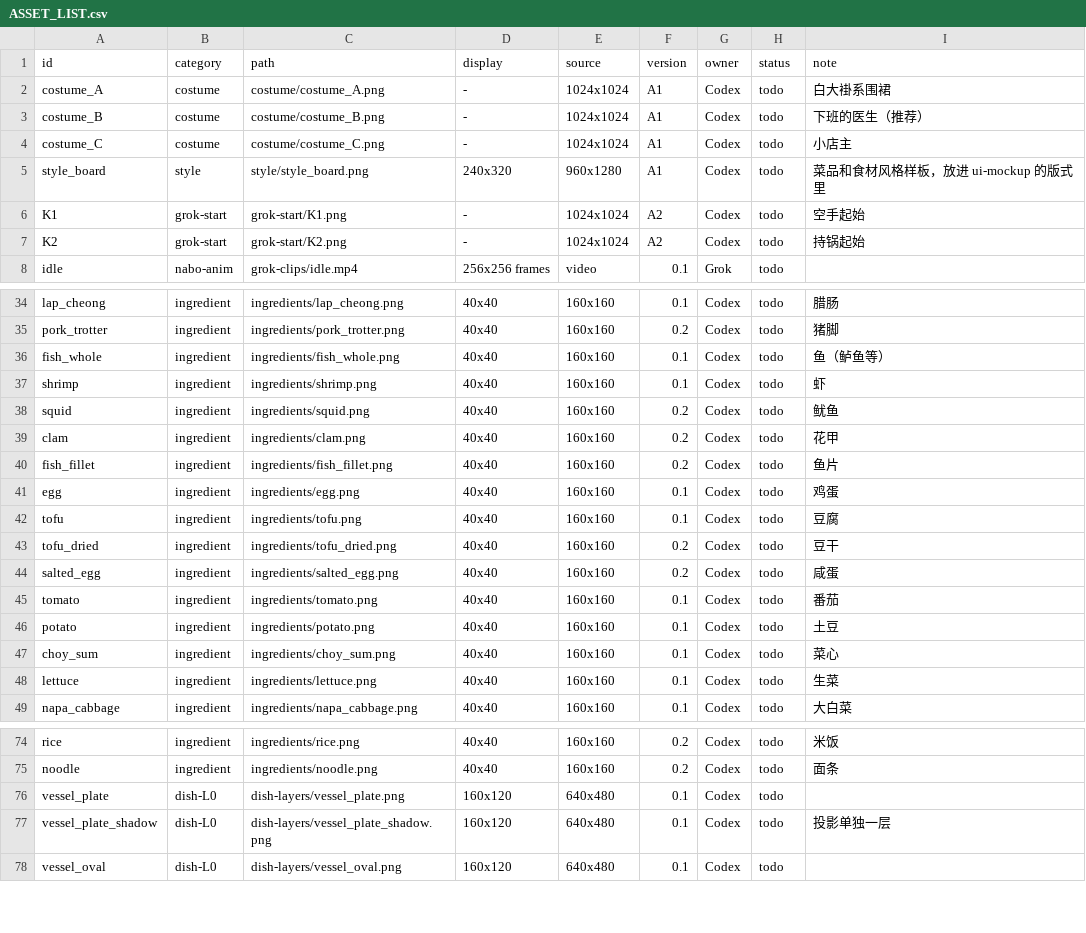
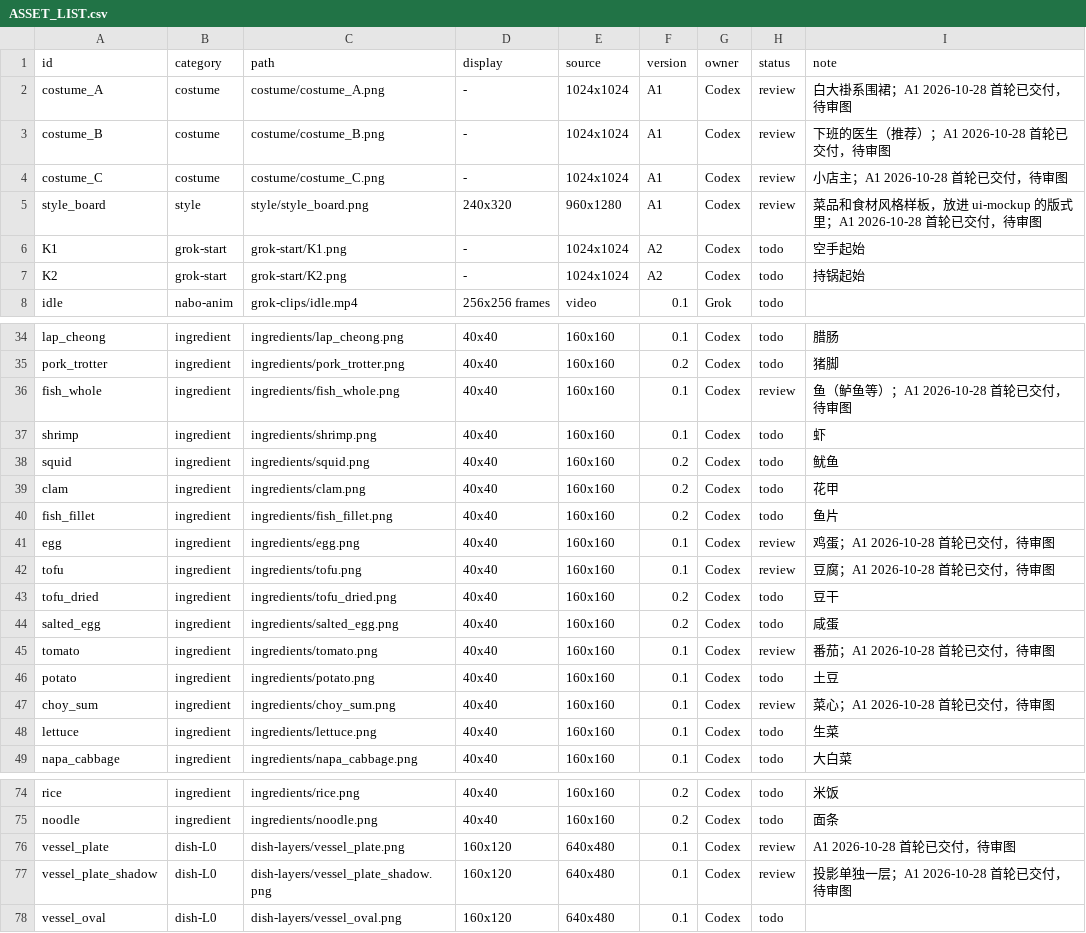
Before and after one commit to Liutupi/nabo-kitchen, a CSV file: game-art/kitchen/ASSET_LIST.csv, drawn as a sheet; only a part is shown, gaps mark what is left out; the diff covers the shown part only.

```diff
--- a/game-art/kitchen/ASSET_LIST.csv
+++ b/game-art/kitchen/ASSET_LIST.csv
@@ -1,6 +1,6 @@
 id,category,path,display,source,version,owner,status,note
-costume_A,costume,costume/costume_A.png,-,1024x1024,A1,Codex,todo,白大褂系围裙
-costume_B,costume,costume/costume_B.png,-,1024x1024,A1,Codex,todo,下班的医生（推荐）
-costume_C,costume,costume/costume_C.png,-,1024x1024,A1,Codex,todo,小店主
-style_board,style,style/style_board.png,240x320,960x1280,A1,Codex,todo,菜品和食材风格样板，放进 ui-mockup 的版式里
+costume_A,costume,costume/costume_A.png,-,1024x1024,A1,Codex,review,白大褂系围裙；A1 2026-10-28 首轮已交付，待审图
+costume_B,costume,costume/costume_B.png,-,1024x1024,A1,Codex,review,下班的医生（推荐）；A1 2026-10-28 首轮已交付，待审图
+costume_C,costume,costume/costume_C.png,-,1024x1024,A1,Codex,review,小店主；A1 2026-10-28 首轮已交付，待审图
+style_board,style,style/style_board.png,240x320,960x1280,A1,Codex,review,菜品和食材风格样板，放进 ui-mockup 的版式里；A1 2026-10-28 首轮已交付，待审图
 K1,grok-start,grok-start/K1.png,-,1024x1024,A2,Codex,todo,空手起始
@@ -35,3 +35,3 @@ lap_cheong,ingredient,ingredients/lap_cheong.png,40x40,160x160,0.1,Codex,todo,
 pork_trotter,ingredient,ingredients/pork_trotter.png,40x40,160x160,0.2,Codex,todo,猪脚
-fish_whole,ingredient,ingredients/fish_whole.png,40x40,160x160,0.1,Codex,todo,鱼（鲈鱼等）
+fish_whole,ingredient,ingredients/fish_whole.png,40x40,160x160,0.1,Codex,review,鱼（鲈鱼等）；A1 2026-10-28 首轮已交付，待审图
 shrimp,ingredient,ingredients/shrimp.png,40x40,160x160,0.1,Codex,todo,虾
@@ -40,9 +40,9 @@ clam,ingredient,ingredients/clam.png,40x40,160x160,0.2,Codex,todo,花甲
 fish_fillet,ingredient,ingredients/fish_fillet.png,40x40,160x160,0.2,Codex,todo,鱼片
-egg,ingredient,ingredients/egg.png,40x40,160x160,0.1,Codex,todo,鸡蛋
-tofu,ingredient,ingredients/tofu.png,40x40,160x160,0.1,Codex,todo,豆腐
+egg,ingredient,ingredients/egg.png,40x40,160x160,0.1,Codex,review,鸡蛋；A1 2026-10-28 首轮已交付，待审图
+tofu,ingredient,ingredients/tofu.png,40x40,160x160,0.1,Codex,review,豆腐；A1 2026-10-28 首轮已交付，待审图
 tofu_dried,ingredient,ingredients/tofu_dried.png,40x40,160x160,0.2,Codex,todo,豆干
 salted_egg,ingredient,ingredients/salted_egg.png,40x40,160x160,0.2,Codex,todo,咸蛋
-tomato,ingredient,ingredients/tomato.png,40x40,160x160,0.1,Codex,todo,番茄
+tomato,ingredient,ingredients/tomato.png,40x40,160x160,0.1,Codex,review,番茄；A1 2026-10-28 首轮已交付，待审图
 potato,ingredient,ingredients/potato.png,40x40,160x160,0.1,Codex,todo,土豆
-choy_sum,ingredient,ingredients/choy_sum.png,40x40,160x160,0.1,Codex,todo,菜心
+choy_sum,ingredient,ingredients/choy_sum.png,40x40,160x160,0.1,Codex,review,菜心；A1 2026-10-28 首轮已交付，待审图
 lettuce,ingredient,ingredients/lettuce.png,40x40,160x160,0.1,Codex,todo,生菜
@@ -75,4 +75,4 @@ rice,ingredient,ingredients/rice.png,40x40,160x160,0.2,Codex,todo,米饭
 noodle,ingredient,ingredients/noodle.png,40x40,160x160,0.2,Codex,todo,面条
-vessel_plate,dish-L0,dish-layers/vessel_plate.png,160x120,640x480,0.1,Codex,todo,
-vessel_plate_shadow,dish-L0,dish-layers/vessel_plate_shadow.png,160x120,640x480,0.1,Codex,todo,投影单独一层
+vessel_plate,dish-L0,dish-layers/vessel_plate.png,160x120,640x480,0.1,Codex,review,A1 2026-10-28 首轮已交付，待审图
+vessel_plate_shadow,dish-L0,dish-layers/vessel_plate_shadow.png,160x120,640x480,0.1,Codex,review,投影单独一层；A1 2026-10-28 首轮已交付，待审图
 vessel_oval,dish-L0,dish-layers/vessel_oval.png,160x120,640x480,0.1,Codex,todo,
```
Also changed, not shown: 12 edited cells elsewhere in this file, 20 other files.
